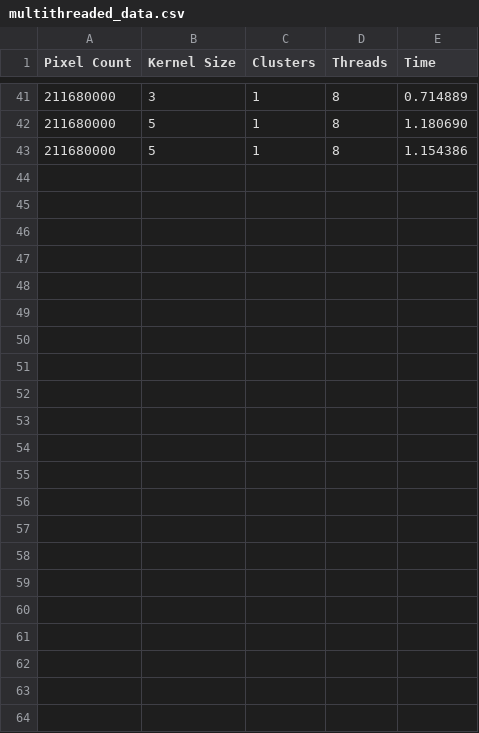
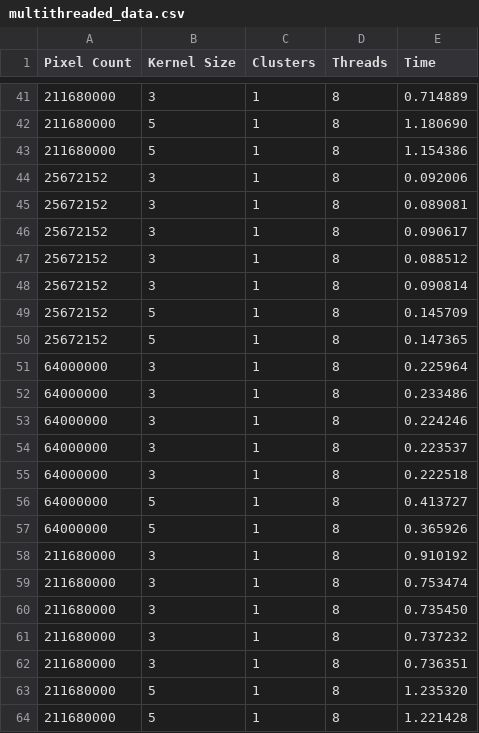
Before and after one commit to paulhondola/MPI-OpenMP-Image-Processing, a CSV file: data/chrono/multithreaded_data.csv, drawn as a sheet; only a part is shown, gaps mark what is left out; the diff names each change by its address in the sheet, - before the commit and + after, or states it on an @@ line.

```diff
--- a/data/chrono/multithreaded_data.csv
+++ b/data/chrono/multithreaded_data.csv
+row 44: 25672152 | 3 | 1 | 8 | 0.092006
+row 45: 25672152 | 3 | 1 | 8 | 0.089081
+row 46: 25672152 | 3 | 1 | 8 | 0.090617
+row 47: 25672152 | 3 | 1 | 8 | 0.088512
+row 48: 25672152 | 3 | 1 | 8 | 0.090814
+row 49: 25672152 | 5 | 1 | 8 | 0.145709
+row 50: 25672152 | 5 | 1 | 8 | 0.147365
+row 51: 64000000 | 3 | 1 | 8 | 0.225964
+row 52: 64000000 | 3 | 1 | 8 | 0.233486
+row 53: 64000000 | 3 | 1 | 8 | 0.224246
+row 54: 64000000 | 3 | 1 | 8 | 0.223537
+row 55: 64000000 | 3 | 1 | 8 | 0.222518
+row 56: 64000000 | 5 | 1 | 8 | 0.413727
+row 57: 64000000 | 5 | 1 | 8 | 0.365926
+row 58: 211680000 | 3 | 1 | 8 | 0.910192
+row 59: 211680000 | 3 | 1 | 8 | 0.753474
+row 60: 211680000 | 3 | 1 | 8 | 0.735450
+row 61: 211680000 | 3 | 1 | 8 | 0.737232
+row 62: 211680000 | 3 | 1 | 8 | 0.736351
+row 63: 211680000 | 5 | 1 | 8 | 1.235320
+row 64: 211680000 | 5 | 1 | 8 | 1.221428
```
Also changed, not shown: data/chrono/distributed_data.csv, data/chrono/serial_data.csv, 27 other files.
